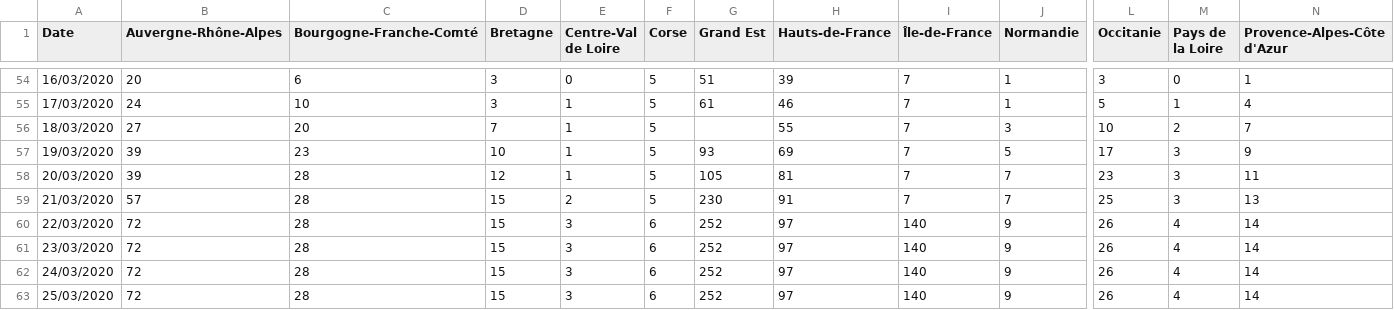
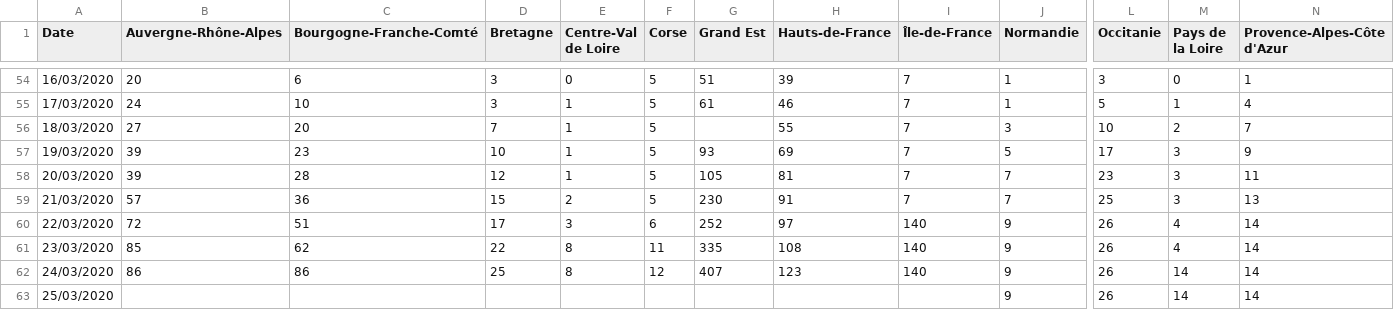
Before and after one commit to cedricguadalupe/FRANCE-COVID-19, a CSV file: france_coronavirus_time_series-deaths.csv, drawn as a sheet; only a part is shown, gaps mark what is left out; the diff names each change by its address in the sheet, - before the commit and + after, or states it on an @@ line.

```diff
--- a/france_coronavirus_time_series-deaths.csv
+++ b/france_coronavirus_time_series-deaths.csv
-C59 (Bourgogne-Franche-Comté): 28
+C59 (Bourgogne-Franche-Comté): 36
-C60 (Bourgogne-Franche-Comté): 28
+C60 (Bourgogne-Franche-Comté): 51
-D60 (Bretagne): 15
+D60 (Bretagne): 17
-B61 (Auvergne-Rhône-Alpes): 72
+B61 (Auvergne-Rhône-Alpes): 85
-C61 (Bourgogne-Franche-Comté): 28
+C61 (Bourgogne-Franche-Comté): 62
-D61 (Bretagne): 15
+D61 (Bretagne): 22
-E61:E62 (Centre-Val de Loire): 3
+E61:E62 (Centre-Val de Loire): 8
-F61 (Corse): 6
+F61 (Corse): 11
-G61 (Grand Est): 252
+G61 (Grand Est): 335
-H61 (Hauts-de-France): 97
+H61 (Hauts-de-France): 108
-B62 (Auvergne-Rhône-Alpes): 72
+B62 (Auvergne-Rhône-Alpes): 86
-C62 (Bourgogne-Franche-Comté): 28
+C62 (Bourgogne-Franche-Comté): 86
-D62 (Bretagne): 15
+D62 (Bretagne): 25
-F62 (Corse): 6
+F62 (Corse): 12
-G62 (Grand Est): 252
+G62 (Grand Est): 407
-H62 (Hauts-de-France): 97
+H62 (Hauts-de-France): 123
-M62:M63 (Pays de la Loire): 4
+M62:M63 (Pays de la Loire): 14
-B63 (Auvergne-Rhône-Alpes): 72
+B63 (Auvergne-Rhône-Alpes): (empty)
-C63 (Bourgogne-Franche-Comté): 28
+C63 (Bourgogne-Franche-Comté): (empty)
-D63 (Bretagne): 15
+D63 (Bretagne): (empty)
-E63 (Centre-Val de Loire): 3
+E63 (Centre-Val de Loire): (empty)
-F63 (Corse): 6
+F63 (Corse): (empty)
-G63 (Grand Est): 252
+G63 (Grand Est): (empty)
-H63 (Hauts-de-France): 97
+H63 (Hauts-de-France): (empty)
-I63 (Île-de-France): 140
+I63 (Île-de-France): (empty)
```
Also changed, not shown: france_coronavirus_time_series-recovered.csv.
